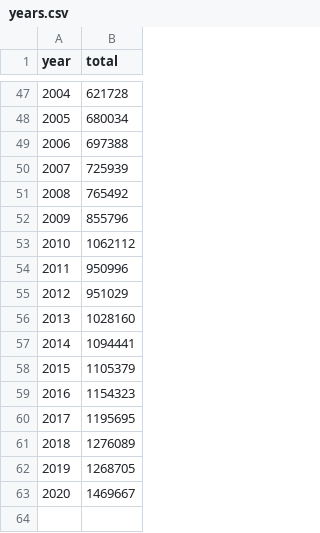
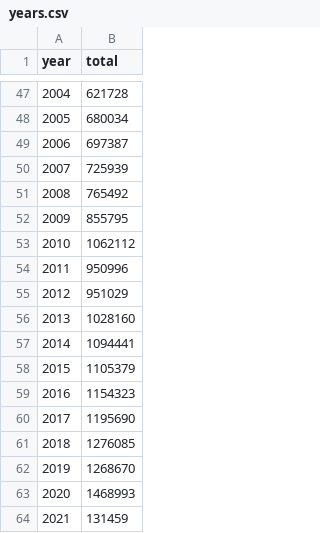
Before and after one commit to neilfws/PubMed, a CSV file: retractions/data/years.csv, drawn as a sheet; only a part is shown, gaps mark what is left out.

```diff
--- a/retractions/data/years.csv
+++ b/retractions/data/years.csv
@@ -48,6 +48,6 @@ year,total
 2005,680034
-2006,697388
+2006,697387
 2007,725939
 2008,765492
-2009,855796
+2009,855795
 2010,1062112
@@ -59,5 +59,6 @@ year,total
 2016,1154323
-2017,1195695
-2018,1276089
-2019,1268705
-2020,1469667
+2017,1195690
+2018,1276085
+2019,1268670
+2020,1468993
+2021,131459
```
Also changed, not shown: retractions/data/journals_retracted.csv, retractions/data/journals_retractionOf.csv, 2 other files.
